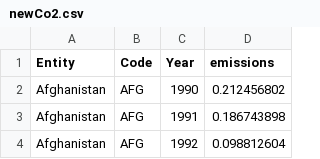
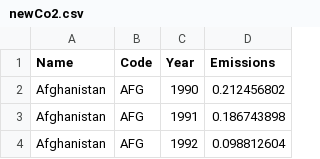
Before and after one commit to kduarte1414/FinalProject, a CSV file: newCo2.csv, drawn as a sheet; only a part is shown.

```diff
--- a/newCo2.csv
+++ b/newCo2.csv
@@ -1,2 +1,2 @@
-Entity,Code,Year,emissions
+Name,Code,Year,Emissions
 Afghanistan,AFG,1990,0.212456802
```
Also changed, not shown: 2 other files.
